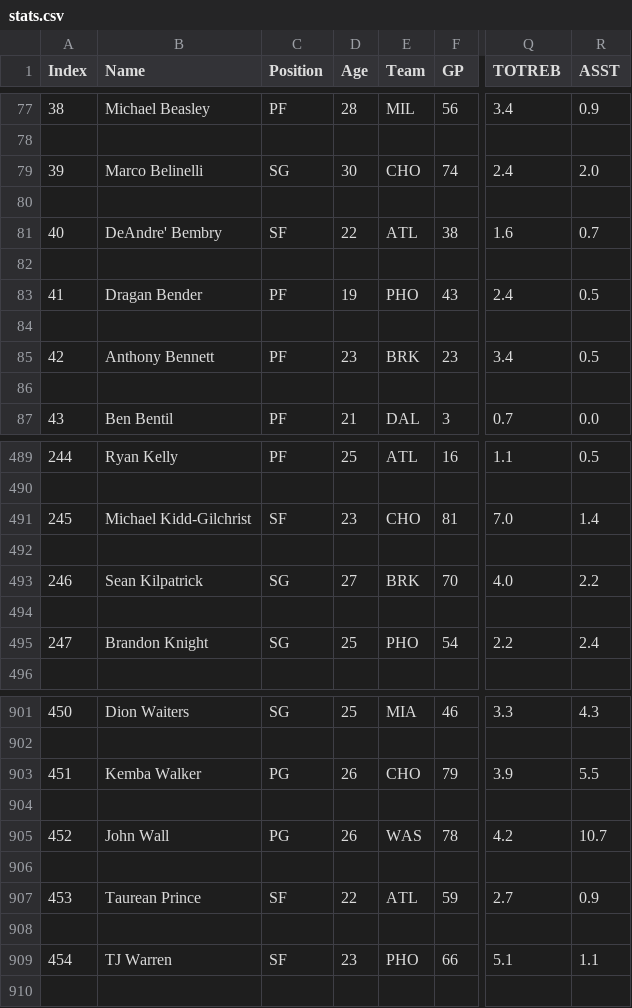
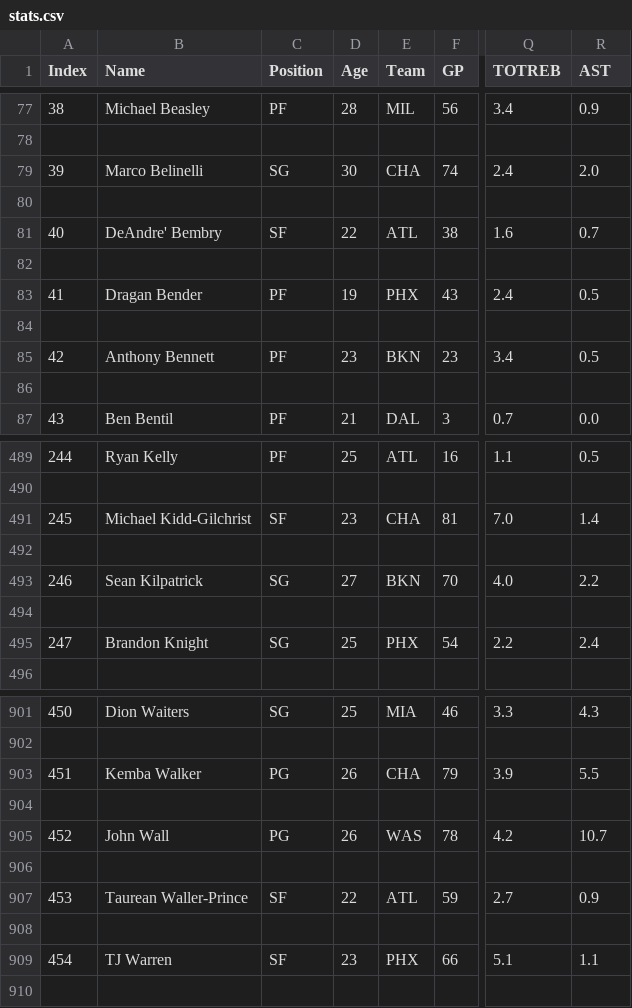
Before and after one commit to andrazdeluisa/projekt_PROG1, a CSV file: stats.csv, drawn as a sheet; only a part is shown, gaps mark what is left out; the diff covers the shown part only; the diff names each change by its address in the sheet, - before the commit and + after, or states it on an @@ line.

```diff
--- a/stats.csv
+++ b/stats.csv
-R1: ASST
+R1: AST
-E79 (Team): CHO
+E79 (Team): CHA
-E83 (Team): PHO
+E83 (Team): PHX
-E85 (Team): BRK
+E85 (Team): BKN
-E491 (Team): CHO
+E491 (Team): CHA
-E493 (Team): BRK
+E493 (Team): BKN
-E495 (Team): PHO
+E495 (Team): PHX
-E903 (Team): CHO
+E903 (Team): CHA
-B907 (Name): Taurean Prince
+B907 (Name): Taurean Waller-Prince
-E909 (Team): PHO
+E909 (Team): PHX
```
Also changed, not shown: 40 edited cells elsewhere in this file, dd.csv, salaries.csv, 2 other files.
